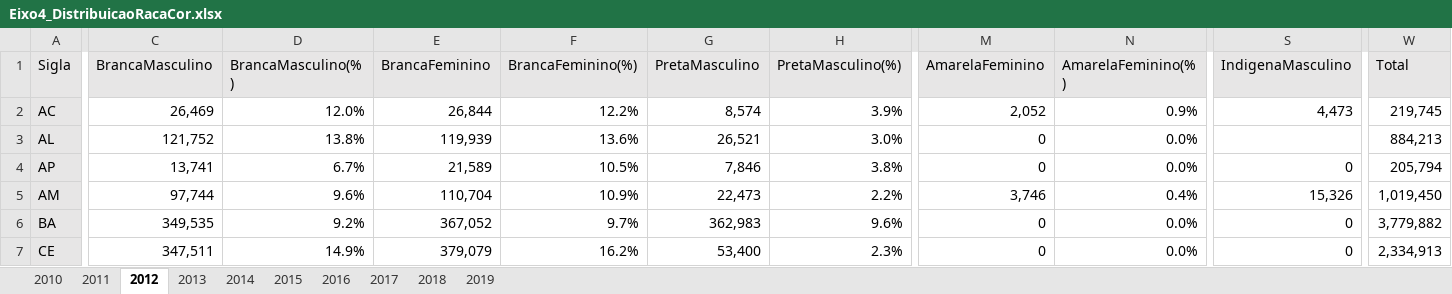
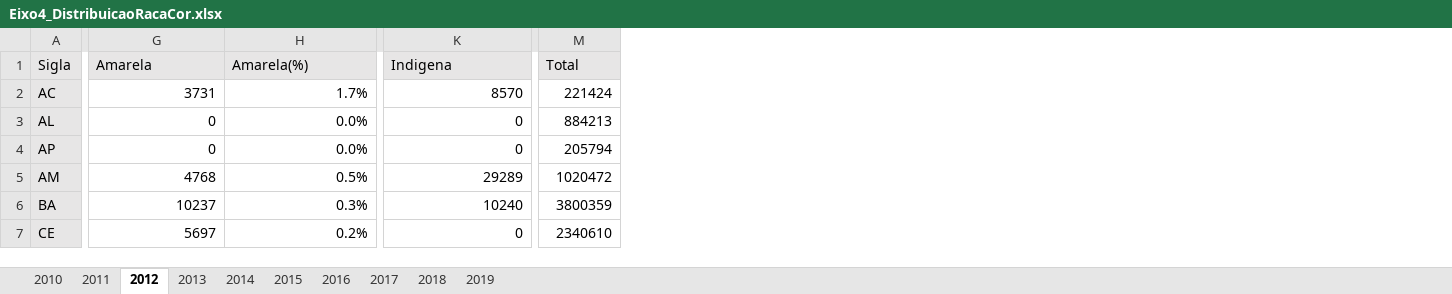
Before and after one commit to becahp/cotec-indicadores, an Excel workbook: dados/Excel/Eixo4_DistribuicaoRacaCor.xlsx, sheet 2012, drawn as a sheet; only a part is shown, gaps mark what is left out; values as stored, in another font and other column widths than the file's, no borders; removed rows and columns are numbered as before the commit, all else as after; the diff covers the shown part only; the diff names each change by its address in the sheet, - before the commit and + after, or states it on an @@ line.

```diff
--- a/dados/Excel/Eixo4_DistribuicaoRacaCor.xlsx (sheet 2012)
+++ b/dados/Excel/Eixo4_DistribuicaoRacaCor.xlsx (sheet 2012)
-column C (BrancaMasculino), rows 2-7: 26,469 | 121,752 | 13,741 | 97,744 | 349,535 | 347,511
-column D (BrancaMasculino(%)), rows 2-7: 12.0% | 13.8% | 6.7% | 9.6% | 9.2% | 14.9%
-column E (BrancaFeminino), rows 2-7: 26,844 | 119,939 | 21,589 | 110,704 | 367,052 | 379,079
-column F (BrancaFeminino(%)), rows 2-7: 12.2% | 13.6% | 10.5% | 10.9% | 9.7% | 16.2%
-column G (PretaMasculino), rows 2-7: 8,574 | 26,521 | 7,846 | 22,473 | 362,983 | 53,400
-column H (PretaMasculino(%)), rows 2-7: 3.9% | 3.0% | 3.8% | 2.2% | 9.6% | 2.3%
-G1: AmarelaFeminino
+G1: Amarela
-H1: AmarelaFeminino(%)
+H1: Amarela(%)
-K1: IndigenaMasculino
+K1: Indigena
-G2 (Amarela): 2,052
+G2 (Amarela): 3731
-H2 (Amarela(%)): 0.9%
+H2 (Amarela(%)): 1.7%
-K2 (Indigena): 4,473
+K2 (Indigena): 8570
-M2 (Total): 219,745
+M2 (Total): 221424
-K3 (Indigena): (empty)
+K3 (Indigena): 0
-M3 (Total): 884,213
+M3 (Total): 884213
-M4 (Total): 205,794
+M4 (Total): 205794
-G5 (Amarela): 3,746
+G5 (Amarela): 4768
-H5 (Amarela(%)): 0.4%
+H5 (Amarela(%)): 0.5%
-K5 (Indigena): 15,326
+K5 (Indigena): 29289
-M5 (Total): 1,019,450
+M5 (Total): 1020472
-G6 (Amarela): 0
+G6 (Amarela): 10237
-H6 (Amarela(%)): 0.0%
+H6 (Amarela(%)): 0.3%
-K6 (Indigena): 0
+K6 (Indigena): 10240
-M6 (Total): 3,779,882
+M6 (Total): 3800359
-G7 (Amarela): 0
+G7 (Amarela): 5697
-H7 (Amarela(%)): 0.0%
+H7 (Amarela(%)): 0.2%
-M7 (Total): 2,334,913
+M7 (Total): 2340610
```
Also changed, not shown: 6 added columns, 10 removed columns and 59 edited cells elsewhere in this sheet, sheet 2010, sheet 2019, sheet 2018, sheet 2017, sheet 2016, sheet 2011, 3 more sheets, formulas that keep their value, dados/Excel/Eixo3_EstudaTrabalha.xlsx, visao-2020/Eixo3_EstudaTrabalha.xlsx, 24 other files.
